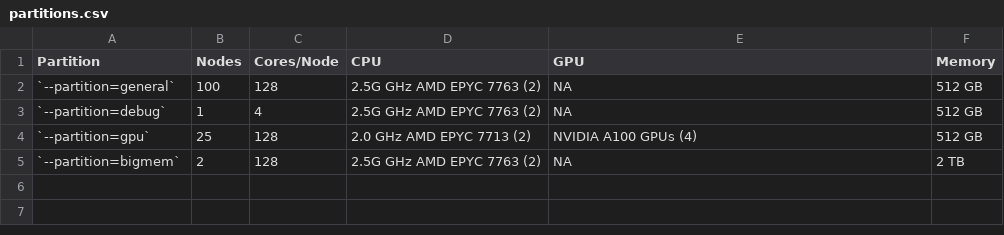
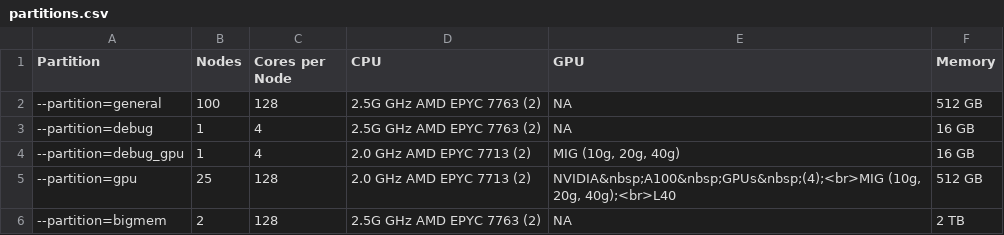
Before and after one commit to Lakshyasaharan5/NJIT-HPC, a CSV file: assets/tables/partitions.csv, drawn as a sheet.

```diff
--- a/assets/tables/partitions.csv
+++ b/assets/tables/partitions.csv
@@ -1,5 +1,6 @@
-Partition,Nodes,Cores/Node,CPU,GPU,Memory
-`--partition=general`,100,128,2.5G GHz AMD EPYC 7763 (2),NA,512 GB
-`--partition=debug`,1,4,2.5G GHz AMD EPYC 7763 (2),NA,512 GB
-`--partition=gpu`,25,128,2.0 GHz AMD EPYC 7713 (2),NVIDIA A100 GPUs (4),512 GB
-`--partition=bigmem`,2,128,2.5G GHz AMD EPYC 7763 (2),NA,2 TB
+Partition,Nodes,Cores per Node,CPU,GPU,Memory
+--partition=general,100,128,2.5G GHz AMD EPYC 7763 (2),NA,512 GB
+--partition=debug,1,4,2.5G GHz AMD EPYC 7763 (2),NA,16 GB
+--partition=debug_gpu,1,4,2.0 GHz AMD EPYC 7713 (2),"MIG (10g, 20g, 40g)",16 GB
+--partition=gpu,25,128,2.0 GHz AMD EPYC 7713 (2),"NVIDIA&nbsp;A100&nbsp;GPUs&nbsp;(4);<br>MIG (10g, 20g, 40g);<br>L40",512 GB
+--partition=bigmem,2,128,2.5G GHz AMD EPYC 7763 (2),NA,2 TB
```
Also changed, not shown: assets/tables/SU.csv, assets/tables/slurm_qos.csv, 7 other files.
